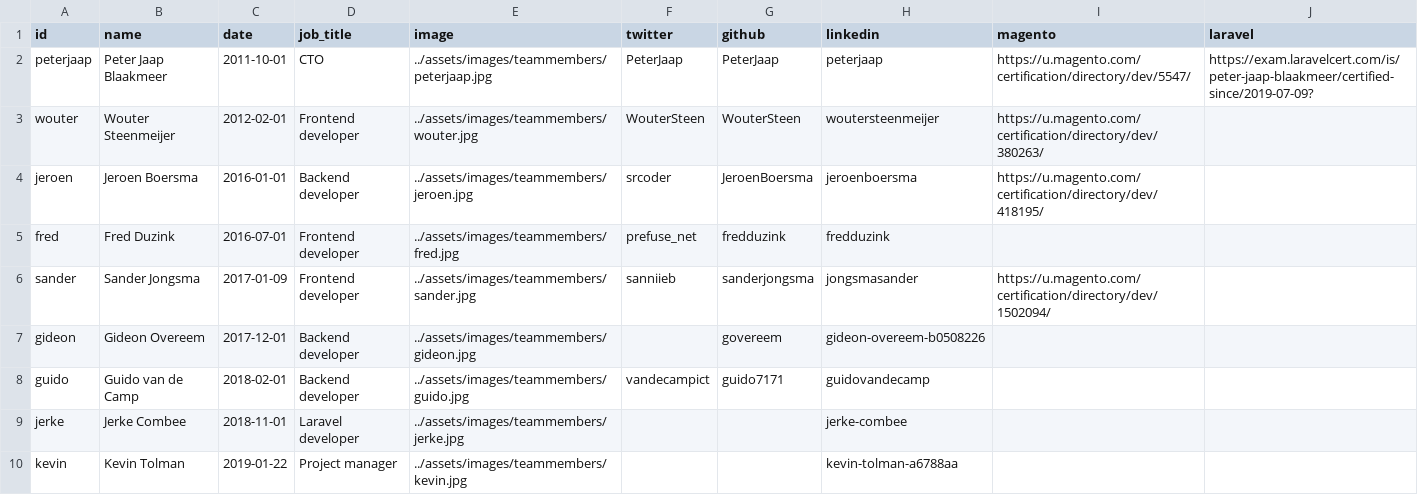
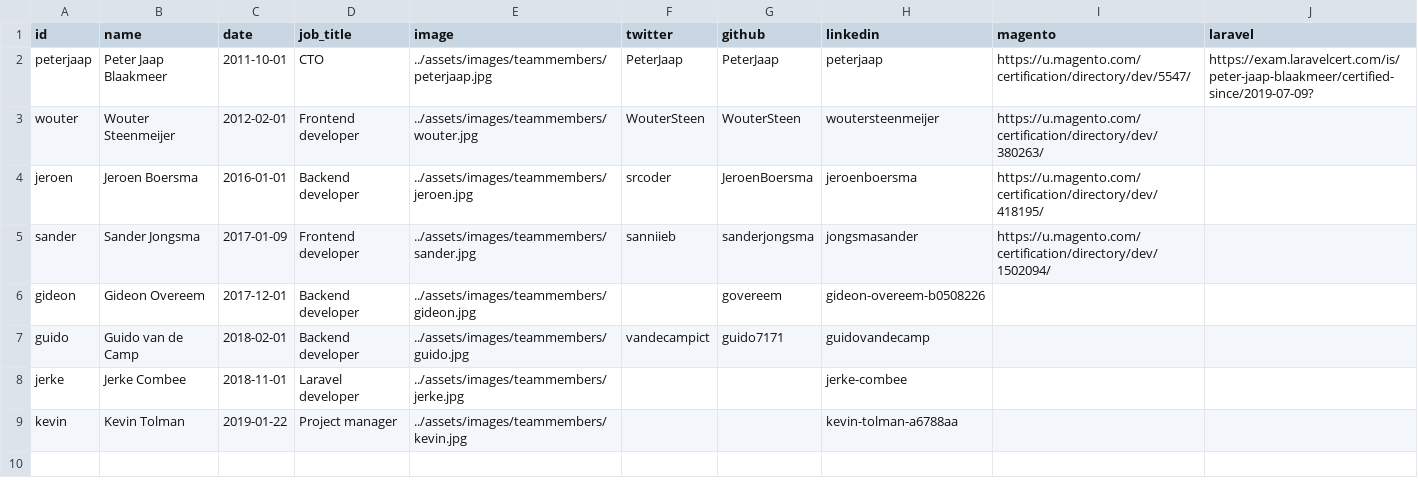
Before and after one commit to isabella232/gatsby-site, a CSV file: src/data/team.csv, drawn as a sheet.

Commit message:
Update team.csv

```diff
--- a/src/data/team.csv
+++ b/src/data/team.csv
@@ -4,3 +4,2 @@ wouter,Wouter Steenmeijer,2012-02-01,Frontend developer,../assets/images/teammem
 jeroen,Jeroen Boersma,2016-01-01,Backend developer,../assets/images/teammembers/jeroen.jpg,srcoder,JeroenBoersma,jeroenboersma,https://u.magento.com/certification/directory/dev/418195/,
-fred,Fred Duzink,2016-07-01,Frontend developer,../assets/images/teammembers/fred.jpg,prefuse_net,fredduzink,fredduzink,,
 sander,Sander Jongsma,2017-01-09,Frontend developer,../assets/images/teammembers/sander.jpg,sanniieb,sanderjongsma,jongsmasander,https://u.magento.com/certification/directory/dev/1502094/,
```
